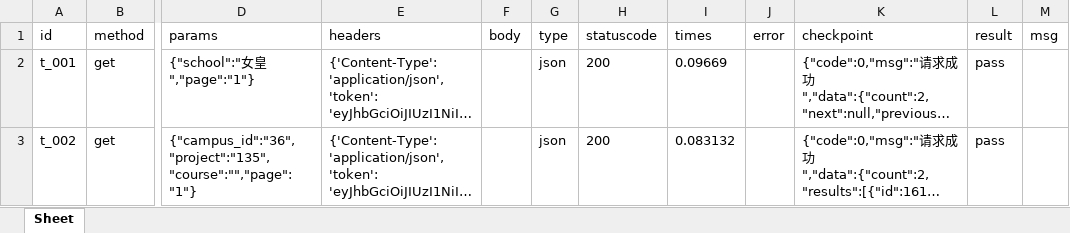
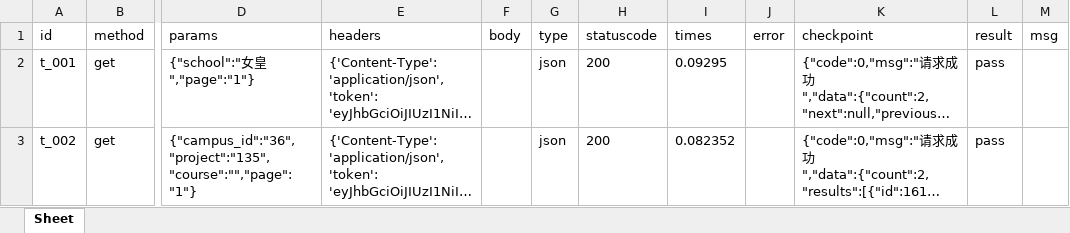
Before and after one commit to married577/interface, an Excel workbook: requests_python_excel-master/report/result.xlsx, sheet Sheet, drawn as a sheet; only a part is shown, gaps mark what is left out; long unchanged cells end in …; values as stored, in another font and other column widths than the file's, no borders; the diff names each change by its address in the sheet, - before the commit and + after, or states it on an @@ line.

```diff
--- a/requests_python_excel-master/report/result.xlsx (sheet Sheet)
+++ b/requests_python_excel-master/report/result.xlsx (sheet Sheet)
-I2 (times): 0.09669
+I2 (times): 0.09295
-I3 (times): 0.083132
+I3 (times): 0.082352
```
Also changed, not shown: 2 other files.
